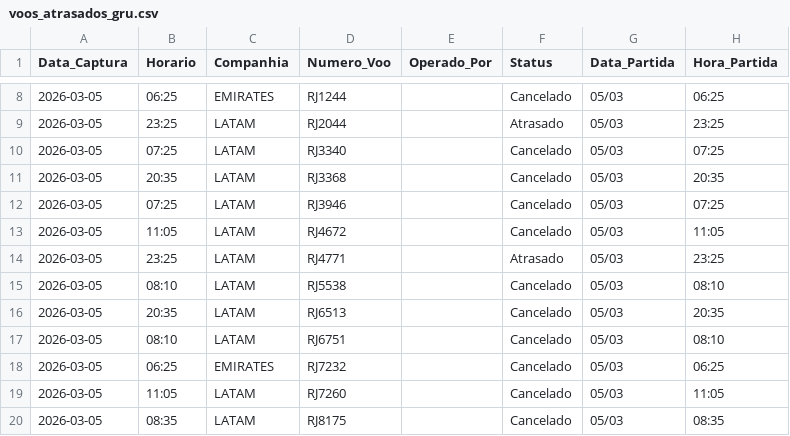
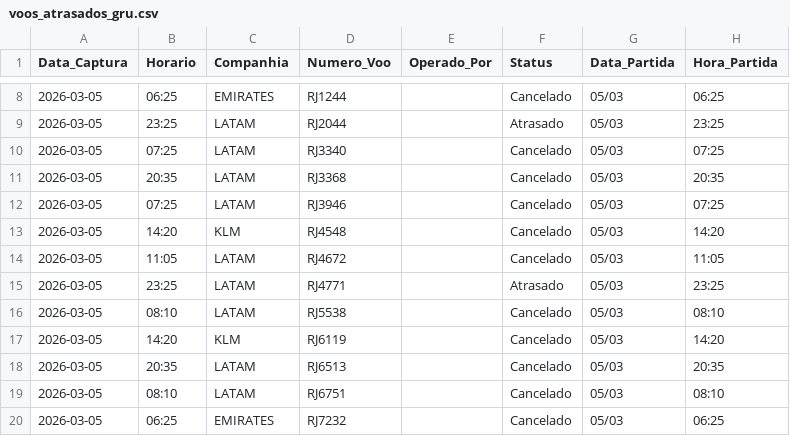
Before and after one commit to jonechelon/gru-flight-reliability-monitor, a CSV file: voos_atrasados_gru.csv, drawn as a sheet; only a part is shown, gaps mark what is left out; the shorter side is filled out with more unchanged rows; the diff names each change by its address in the sheet, - before the commit and + after, or states it on an @@ line.

Commit message:
report: update operational metrics [skip ci]

```diff
--- a/voos_atrasados_gru.csv
+++ b/voos_atrasados_gru.csv
+row 13: 2026-03-05 | 14:20 | KLM | RJ4548 |  | Cancelado | 05/03 | 14:20
+row 17: 2026-03-05 | 14:20 | KLM | RJ6119 |  | Cancelado | 05/03 | 14:20
```
